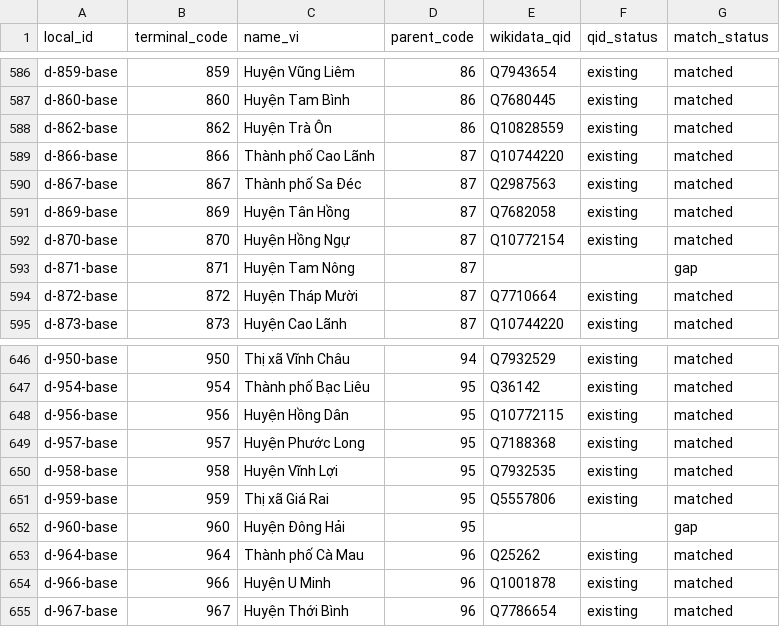
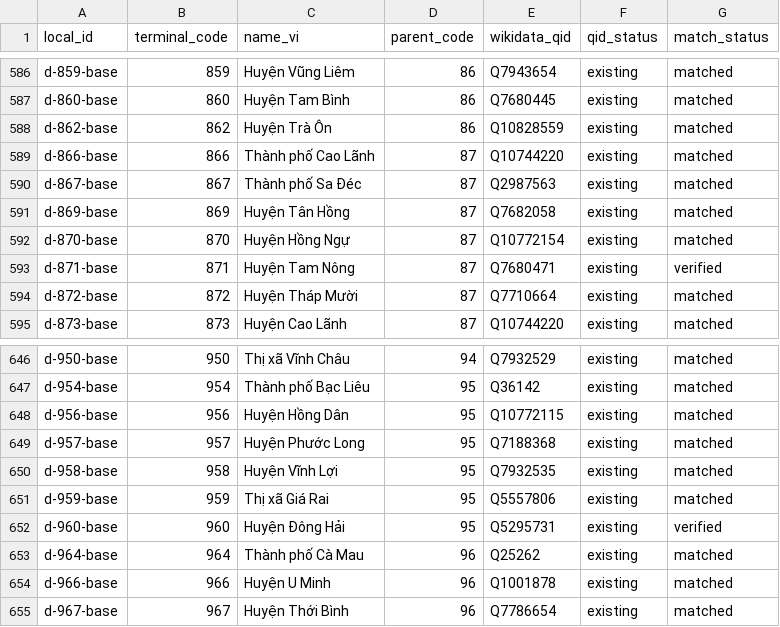
Before and after one commit to bamboo-filing-cabinet/vietnam-admin-units, a CSV file: mappings/districts-qid.csv, drawn as a sheet; only a part is shown, gaps mark what is left out; the diff covers the shown part only.

```diff
--- a/mappings/districts-qid.csv
+++ b/mappings/districts-qid.csv
@@ -592,3 +592,3 @@ d-869-base,869,Huyện Tân Hồng,87,Q7682058,existing,matched
 d-870-base,870,Huyện Hồng Ngự,87,Q10772154,existing,matched
-d-871-base,871,Huyện Tam Nông,87,,,gap
+d-871-base,871,Huyện Tam Nông,87,Q7680471,existing,verified
 d-872-base,872,Huyện Tháp Mười,87,Q7710664,existing,matched
@@ -651,3 +651,3 @@ d-958-base,958,Huyện Vĩnh Lợi,95,Q7932535,existing,matched
 d-959-base,959,Thị xã Giá Rai,95,Q5557806,existing,matched
-d-960-base,960,Huyện Đông Hải,95,,,gap
+d-960-base,960,Huyện Đông Hải,95,Q5295731,existing,verified
 d-964-base,964,Thành phố Cà Mau,96,Q25262,existing,matched
```
Also changed, not shown: 18 edited cells elsewhere in this file, 3 other files.
